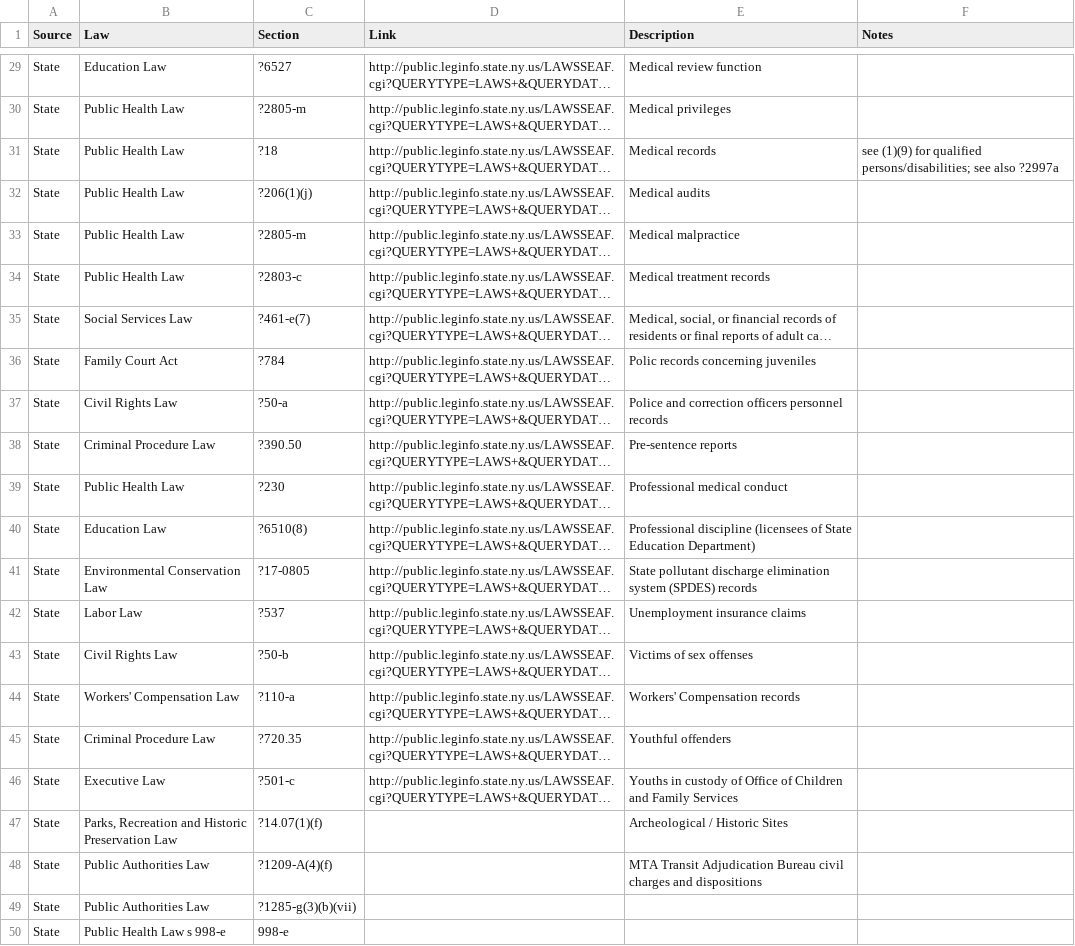
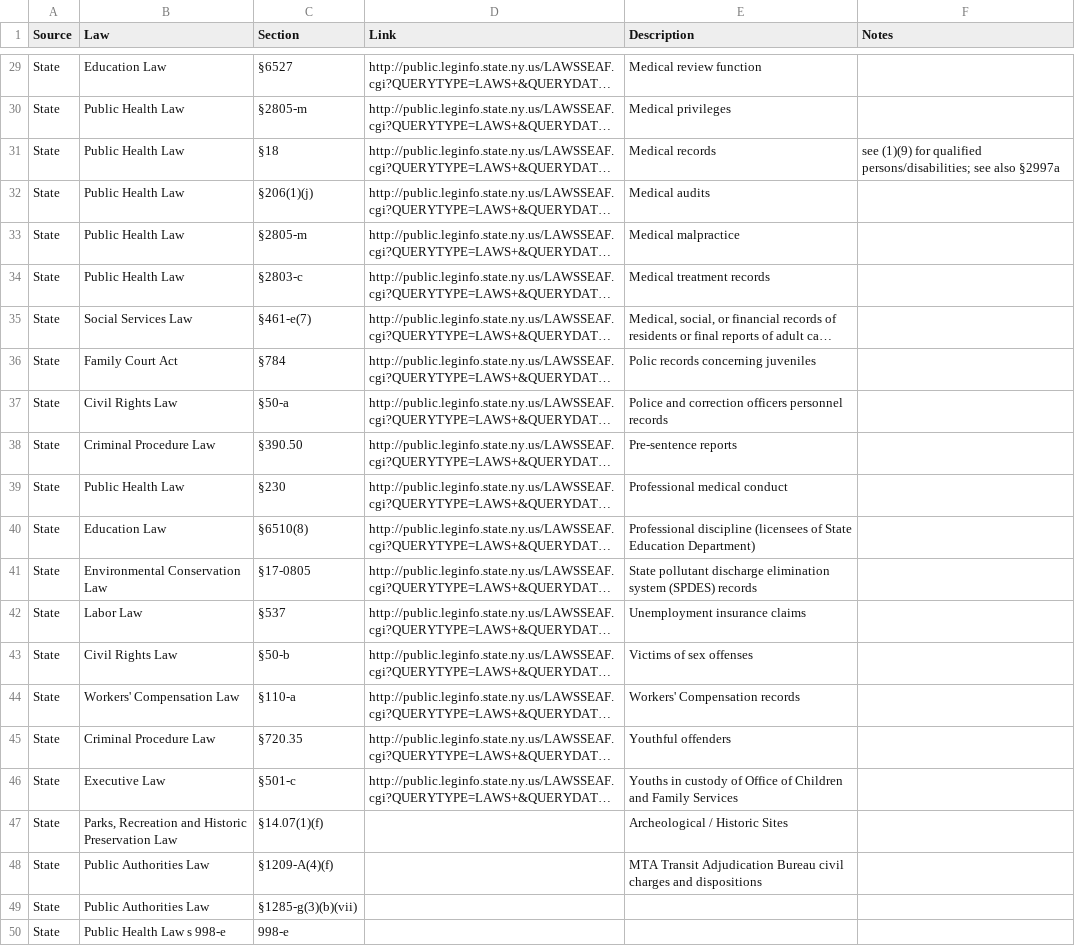
Before and after one commit to technickle/open-data-resources, a CSV file: nys-data-laws.csv, drawn as a sheet; only a part is shown, gaps mark what is left out; long unchanged cells end in …; the diff covers the shown part only; the diff names each change by its address in the sheet, - before the commit and + after, or states it on an @@ line.

```diff
--- a/nys-data-laws.csv
+++ b/nys-data-laws.csv
-C29 (Section): ?6527
+C29 (Section): §6527
-C30 (Section): ?2805-m
+C30 (Section): §2805-m
-C31 (Section): ?18
+C31 (Section): §18
-F31 (Notes): …see also ?2997a
+F31 (Notes): …see also §2997a
-C32 (Section): ?206(1)(j)
+C32 (Section): §206(1)(j)
-C33 (Section): ?2805-m
+C33 (Section): §2805-m
-C34 (Section): ?2803-c
+C34 (Section): §2803-c
-C35 (Section): ?461-e(7)
+C35 (Section): §461-e(7)
-C36 (Section): ?784
+C36 (Section): §784
-C37 (Section): ?50-a
+C37 (Section): §50-a
-C38 (Section): ?390.50
+C38 (Section): §390.50
-C39 (Section): ?230
+C39 (Section): §230
-C40 (Section): ?6510(8)
+C40 (Section): §6510(8)
-C41 (Section): ?17-0805
+C41 (Section): §17-0805
-C42 (Section): ?537
+C42 (Section): §537
-C43 (Section): ?50-b
+C43 (Section): §50-b
-C44 (Section): ?110-a
+C44 (Section): §110-a
-C45 (Section): ?720.35
+C45 (Section): §720.35
-C46 (Section): ?501-c
+C46 (Section): §501-c
-C47 (Section): ?14.07(1)(f)
+C47 (Section): §14.07(1)(f)
-C48 (Section): ?1209-A(4)(f)
+C48 (Section): §1209-A(4)(f)
-C49 (Section): ?1285-g(3)(b)(vii)
+C49 (Section): §1285-g(3)(b)(vii)
```
Also changed, not shown: 27 edited cells elsewhere in this file.
